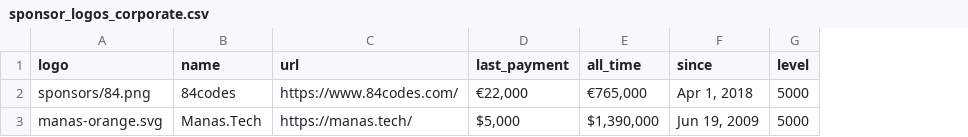
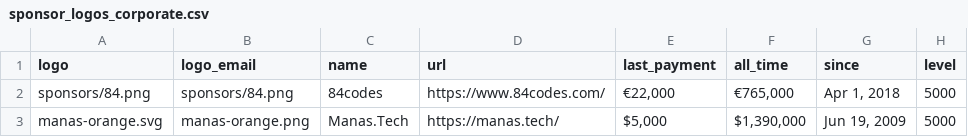
Before and after one commit to crystal-lang/crystal-website, a CSV file: _data/sponsor_logos_corporate.csv, drawn as a sheet; the diff names each change by its address in the sheet, - before the commit and + after, or states it on an @@ line.

Commit message:
General rendering fixes
Added:
Absolute URL for icons
Manas logo on png (for emails)
A table to force sponsors logo+name alignement
css rules to avoid h2 href in blue
border style to avoid Outlook 2016 ghost borders

```diff
--- a/_data/sponsor_logos_corporate.csv
+++ b/_data/sponsor_logos_corporate.csv
+column B (logo_email), rows 2-3: sponsors/84.png | manas-orange.png
```
Also changed, not shown: 4 other files.
